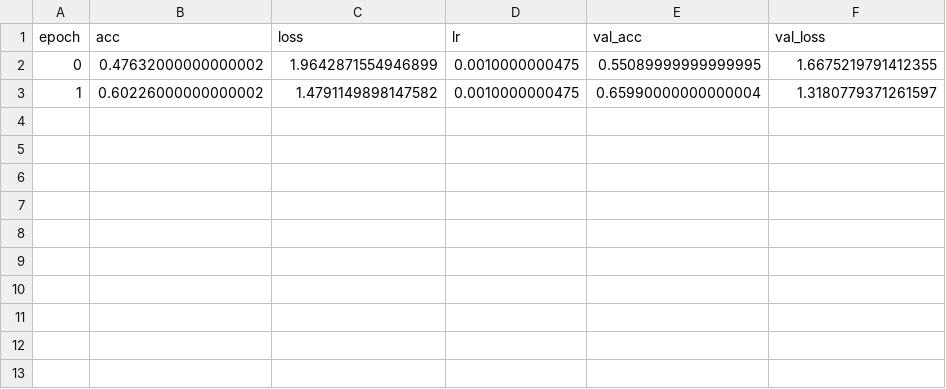
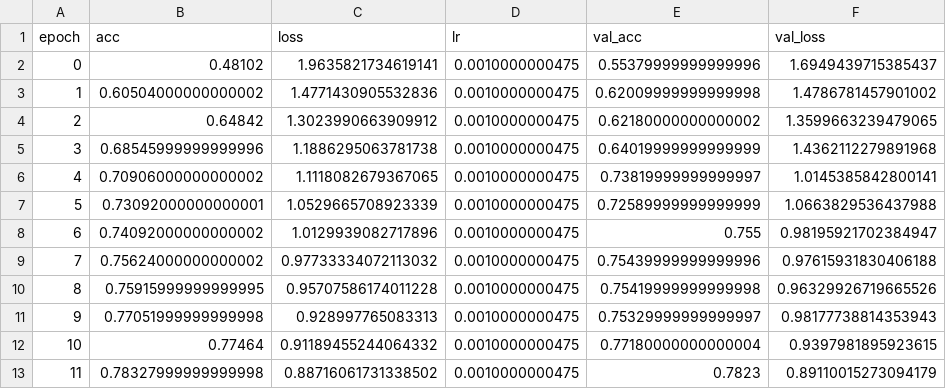
Before and after one commit to darraghdog/fish, a CSV file: keras-resnet/resnet18_cifar10.csv, drawn as a sheet.

Commit message:
Resnet models

```diff
--- a/keras-resnet/resnet18_cifar10.csv
+++ b/keras-resnet/resnet18_cifar10.csv
@@ -1,3 +1,13 @@
 epoch,acc,loss,lr,val_acc,val_loss
-0,0.47632000000000002,1.9642871554946899,0.0010000000475,0.55089999999999995,1.6675219791412355
-1,0.60226000000000002,1.4791149898147582,0.0010000000475,0.65990000000000004,1.3180779371261597
+0,0.48102,1.9635821734619141,0.0010000000475,0.55379999999999996,1.6949439715385437
+1,0.60504000000000002,1.4771430905532836,0.0010000000475,0.62009999999999998,1.4786781457901002
+2,0.64842,1.3023990663909912,0.0010000000475,0.62180000000000002,1.3599663239479065
+3,0.68545999999999996,1.1886295063781738,0.0010000000475,0.64019999999999999,1.4362112279891968
+4,0.70906000000000002,1.1118082679367065,0.0010000000475,0.73819999999999997,1.0145385842800141
+5,0.73092000000000001,1.0529665708923339,0.0010000000475,0.72589999999999999,1.0663829536437988
+6,0.74092000000000002,1.0129939082717896,0.0010000000475,0.755,0.98195921702384947
+7,0.75624000000000002,0.97733334072113032,0.0010000000475,0.75439999999999996,0.97615931830406188
+8,0.75915999999999995,0.95707586174011228,0.0010000000475,0.75419999999999998,0.96329926719665526
+9,0.77051999999999998,0.928997765083313,0.0010000000475,0.75329999999999997,0.98177738814353943
+10,0.77464,0.91189455244064332,0.0010000000475,0.77180000000000004,0.9397981895923615
+11,0.78327999999999998,0.88716061731338502,0.0010000000475,0.7823,0.89110015273094179
```
Also changed, not shown: 4 other files.
